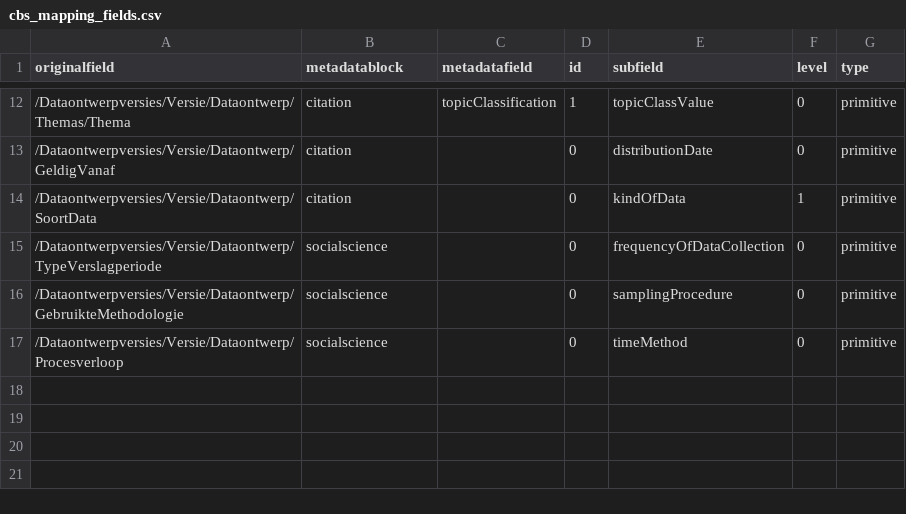
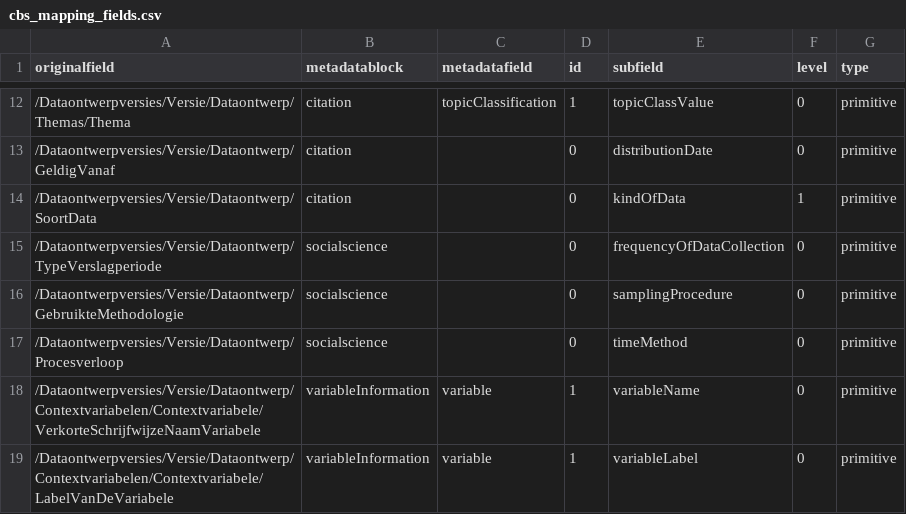
Before and after one commit to Dans-labs/semaf-client, a CSV file: semantic-mappings/cbs_mapping_fields.csv, drawn as a sheet; only a part is shown, gaps mark what is left out.

Commit message:
Added variable mappings to the CBS mappings.

```diff
--- a/semantic-mappings/cbs_mapping_fields.csv
+++ b/semantic-mappings/cbs_mapping_fields.csv
@@ -17 +17,3 @@ originalfield,metadatablock,metadatafield,id,subfield,level,type
 "/Dataontwerpversies/Versie/Dataontwerp/Procesverloop",socialscience,"",0,timeMethod,0,primitive
+"/Dataontwerpversies/Versie/Dataontwerp/Contextvariabelen/Contextvariabele/VerkorteSchrijfwijzeNaamVariabele",variableInformation,variable,1,variableName,0,primitive
+"/Dataontwerpversies/Versie/Dataontwerp/Contextvariabelen/Contextvariabele/LabelVanDeVariabele",variableInformation,variable,1,variableLabel,0,primitive
```
Also changed, not shown: 1 other file.
